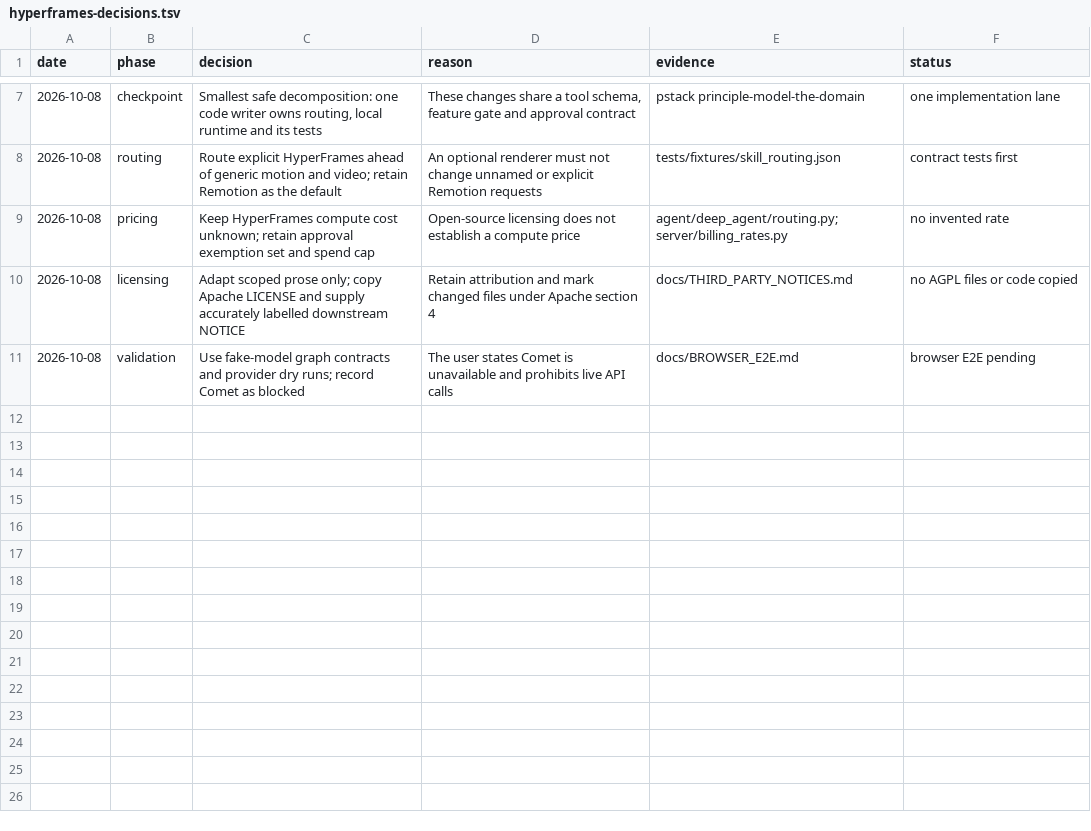
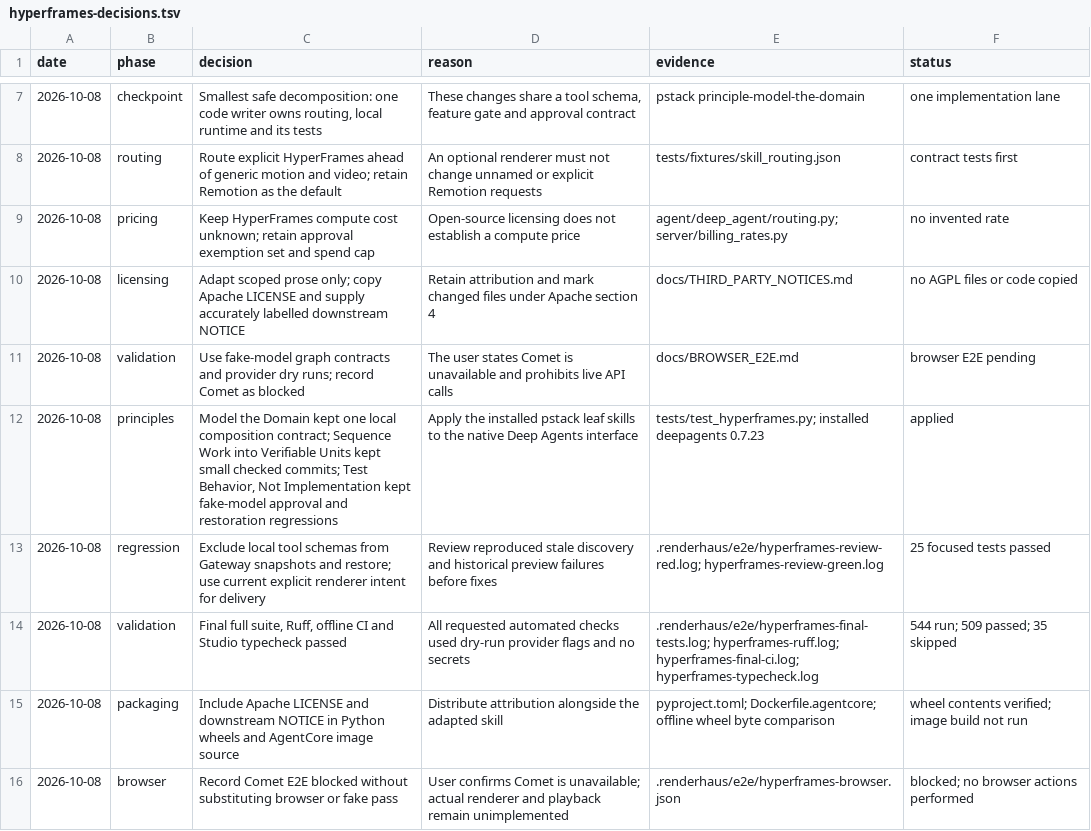
Before and after one commit to half-cook/renderhaus-agent, a TSV file: docs/hyperframes-decisions.tsv, drawn as a sheet; only a part is shown, gaps mark what is left out; the diff names each change by its address in the sheet, - before the commit and + after, or states it on an @@ line.

```diff
--- a/docs/hyperframes-decisions.tsv
+++ b/docs/hyperframes-decisions.tsv
+row 12: 2026-10-08 | principles | Model the Domain kept one local composition contract; Sequence Work into Verifiable Units kept small checked commits; Test Behavior, Not Implementation kept fake-model approval and restoration regressions | Apply the installed pstack leaf skills to the native Deep Agents interface | tests/test_hyperframes.py; installed deepagents 0.7.23 | applied
+row 13: 2026-10-08 | regression | Exclude local tool schemas from Gateway snapshots and restore; use current explicit renderer intent for delivery | Review reproduced stale discovery and historical preview failures before fixes | .renderhaus/e2e/hyperframes-review-red.log; hyperframes-review-green.log | 25 focused tests passed
+row 14: 2026-10-08 | validation | Final full suite, Ruff, offline CI and Studio typecheck passed | All requested automated checks used dry-run provider flags and no secrets | .renderhaus/e2e/hyperframes-final-tests.log; hyperframes-ruff.log; hyperframes-final-ci.log; hyperframes-typecheck.log | 544 run; 509 passed; 35 skipped
+row 15: 2026-10-08 | packaging | Include Apache LICENSE and downstream NOTICE in Python wheels and AgentCore image source | Distribute attribution alongside the adapted skill | pyproject.toml; Dockerfile.agentcore; offline wheel byte comparison | wheel contents verified; image build not run
+row 16: 2026-10-08 | browser | Record Comet E2E blocked without substituting browser or fake pass | User confirms Comet is unavailable; actual renderer and playback remain unimplemented | .renderhaus/e2e/hyperframes-browser.json | blocked; no browser actions performed
```
Also changed, not shown: 5 other files.
